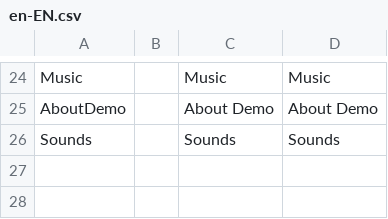
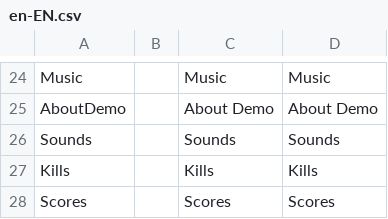
Before and after one commit to BurovAlexProgrammer/Portfolio-Shooter_Old, a CSV file: Assets/_Project/Data/Locales/en-EN.csv, drawn as a sheet; only a part is shown, gaps mark what is left out; the diff names each change by its address in the sheet, - before the commit and + after, or states it on an @@ line.

```diff
--- a/Assets/_Project/Data/Locales/en-EN.csv
+++ b/Assets/_Project/Data/Locales/en-EN.csv
+row 27: Kills |  | Kills | Kills
+row 28: Scores |  | Scores | Scores
```
Also changed, not shown: Assets/_Project/Data/Locales/ru-RU.csv, 15 other files.
